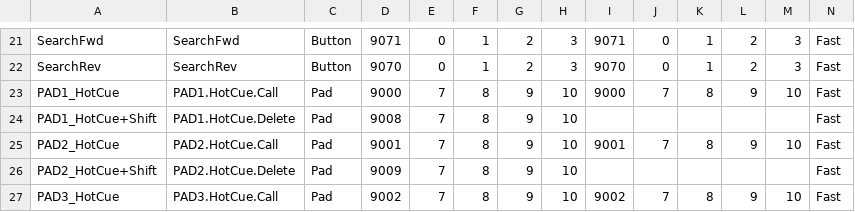
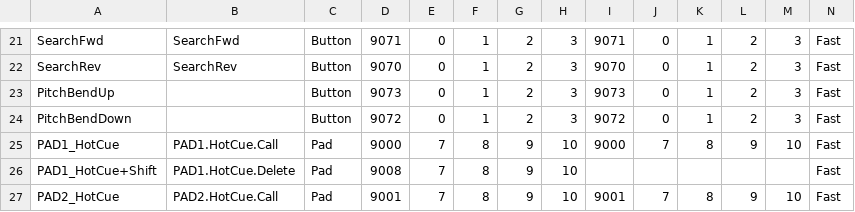
Before and after one commit to zonahbear/cratebox-iOS-suite, a CSV file: deckbridge/Cratebox Deck Bridge.midi.csv, drawn as a sheet; only a part is shown, gaps mark what is left out; the shorter side is filled out with more unchanged rows; rows hold the shown columns only; the diff names each change by its address in the sheet, - before the commit and + after, or states it on an @@ line.

```diff
--- a/deckbridge/Cratebox Deck Bridge.midi.csv
+++ b/deckbridge/Cratebox Deck Bridge.midi.csv
+row 23: PitchBendUp |  | Button | 9073 | 0 | 1 | 2 | 3 | 9073 | 0 | 1 | 2 | 3 | Fast
+row 24: PitchBendDown |  | Button | 9072 | 0 | 1 | 2 | 3 | 9072 | 0 | 1 | 2 | 3 | Fast
```
Also changed, not shown: 6 other files.
